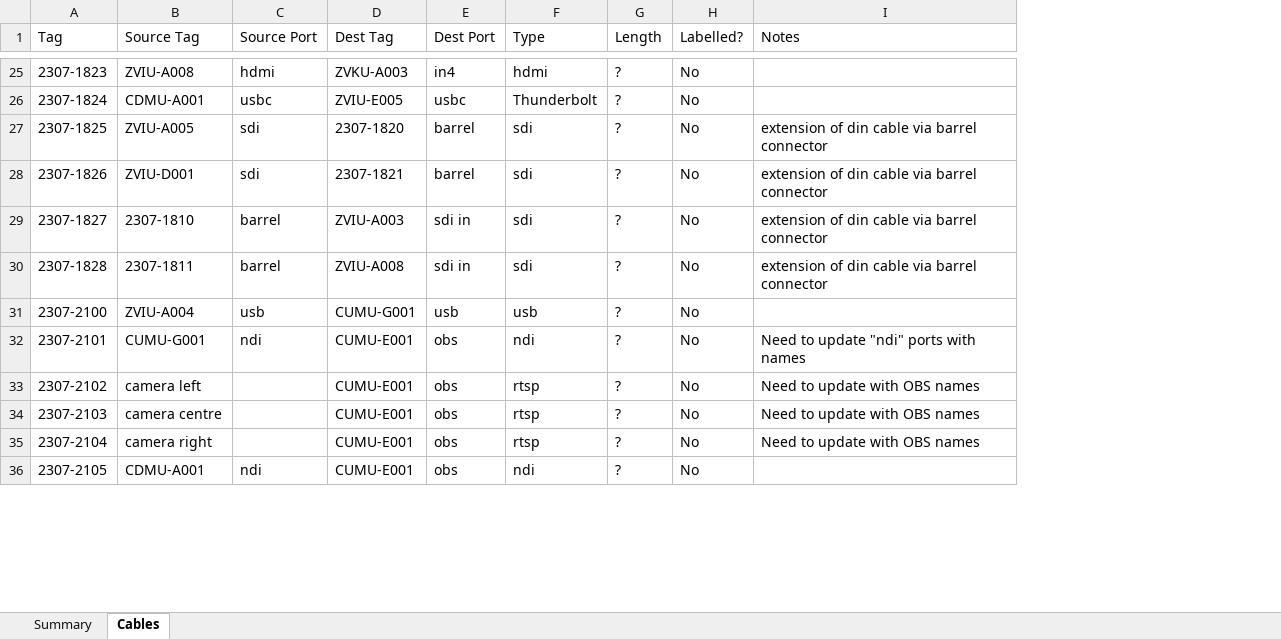
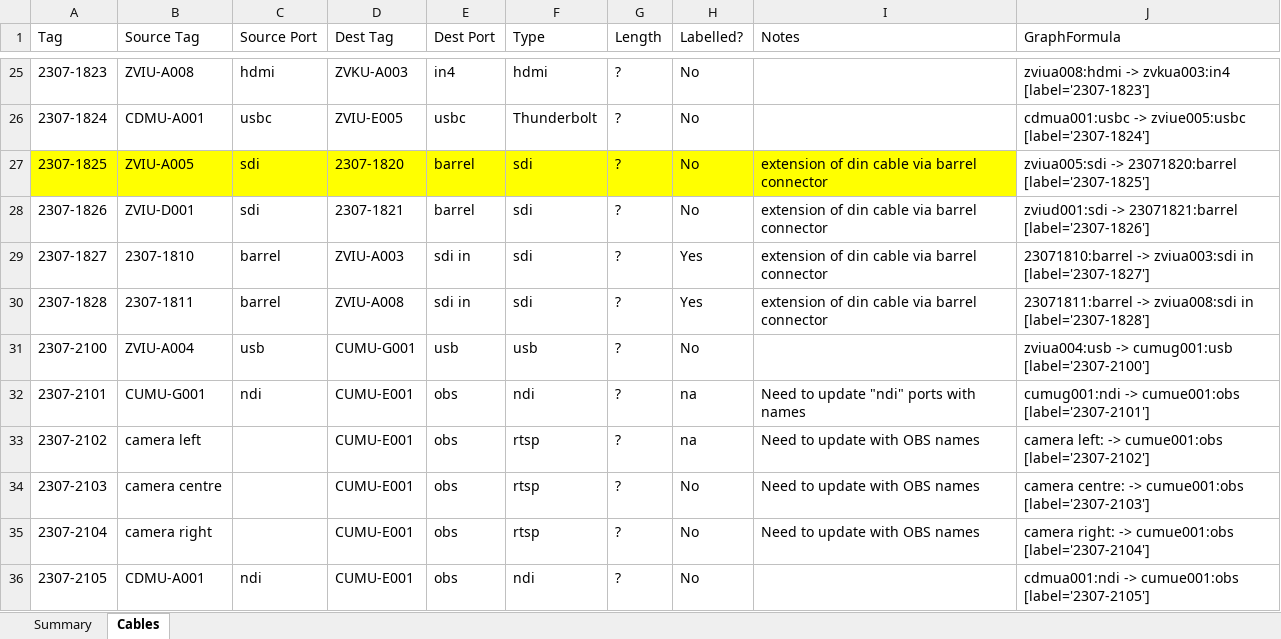
Before and after one commit to avmaint/uactechdoc, an Excel workbook: data/cables.xlsx, sheet Cables, drawn as a sheet; only a part is shown, gaps mark what is left out; values as stored, in another font and other column widths than the file's, no borders; table styles not drawn; the diff covers the shown part only; the diff names each change by its address in the sheet, - before the commit and + after, or states it on an @@ line.

```diff
--- a/data/cables.xlsx (sheet Cables)
+++ b/data/cables.xlsx (sheet Cables)
+column J (GraphFormula), rows 25-36: zviua008:hdmi -> zvkua003:in4 [label='2307-1823'] | cdmua001:usbc -> zviue005:usbc [label='2307-1824'] | zviua005:sdi -> 23071820:barrel [label='2307-1825'] | zviud001:sdi -> 23071821:barrel [label='2307-1826'] | 23071810:barrel -> zviua003:sdi in [label='2307-1827'] | 23071811:barrel -> zviua008:sdi in [label='2307-1828'] | zviua004:usb -> cumug001:usb [label='2307-2100'] | cumug001:ndi -> cumue001:obs [label='2307-2101'] | camera left: -> cumue001:obs [label='2307-2102'] | camera centre: -> cumue001:obs [label='2307-2103'] | camera right: -> cumue001:obs [label='2307-2104'] | cdmua001:ndi -> cumue001:obs [label='2307-2105']
-A27:I27 fill: none
+A27:I27 fill: #FFFF00
-H29:H30 (Labelled?): No
+H29:H30 (Labelled?): Yes
-H32:H33 (Labelled?): No
+H32:H33 (Labelled?): na
```
Also changed, not shown: 20 edited cells elsewhere in this sheet, 3 other files.
